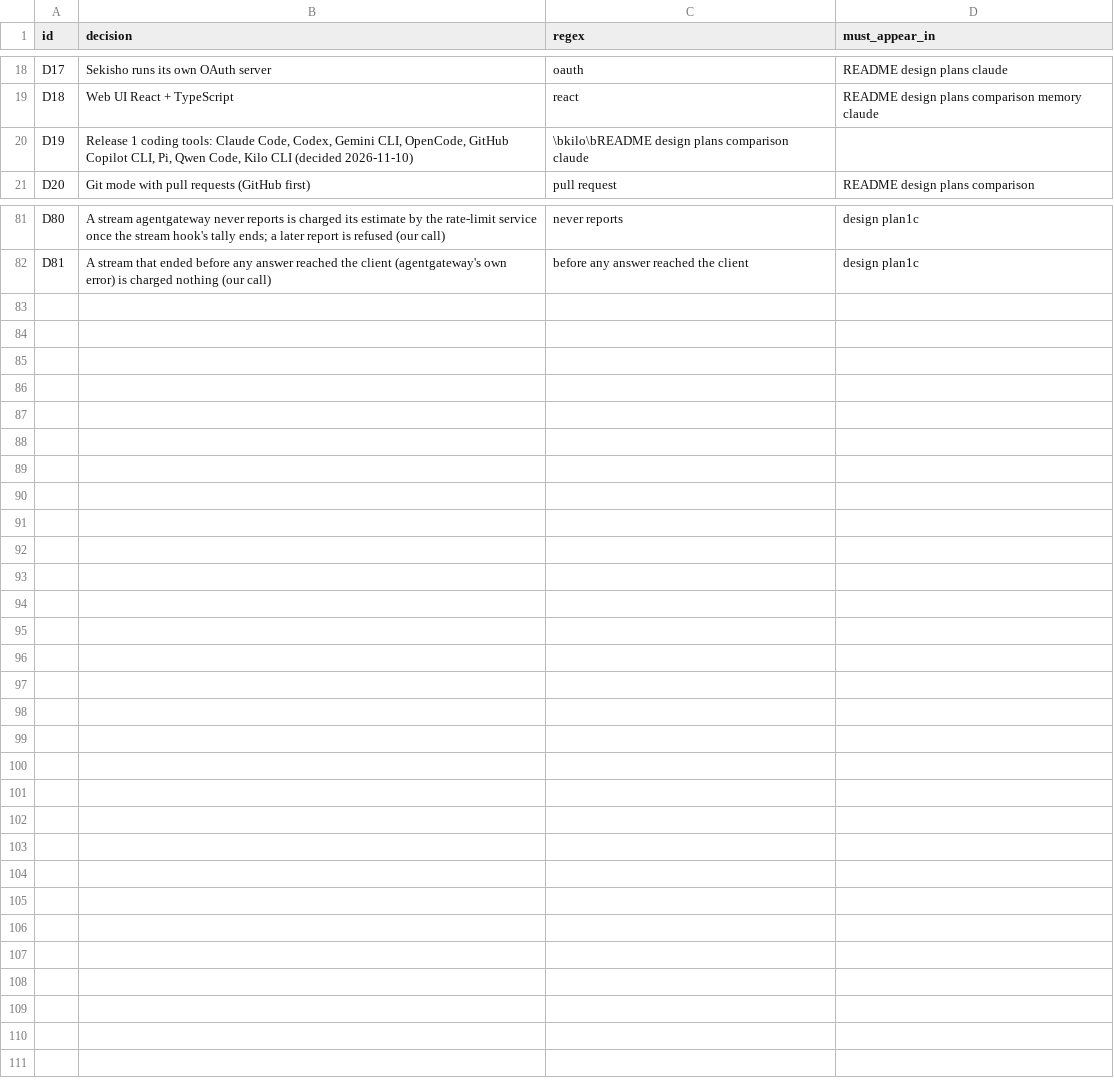
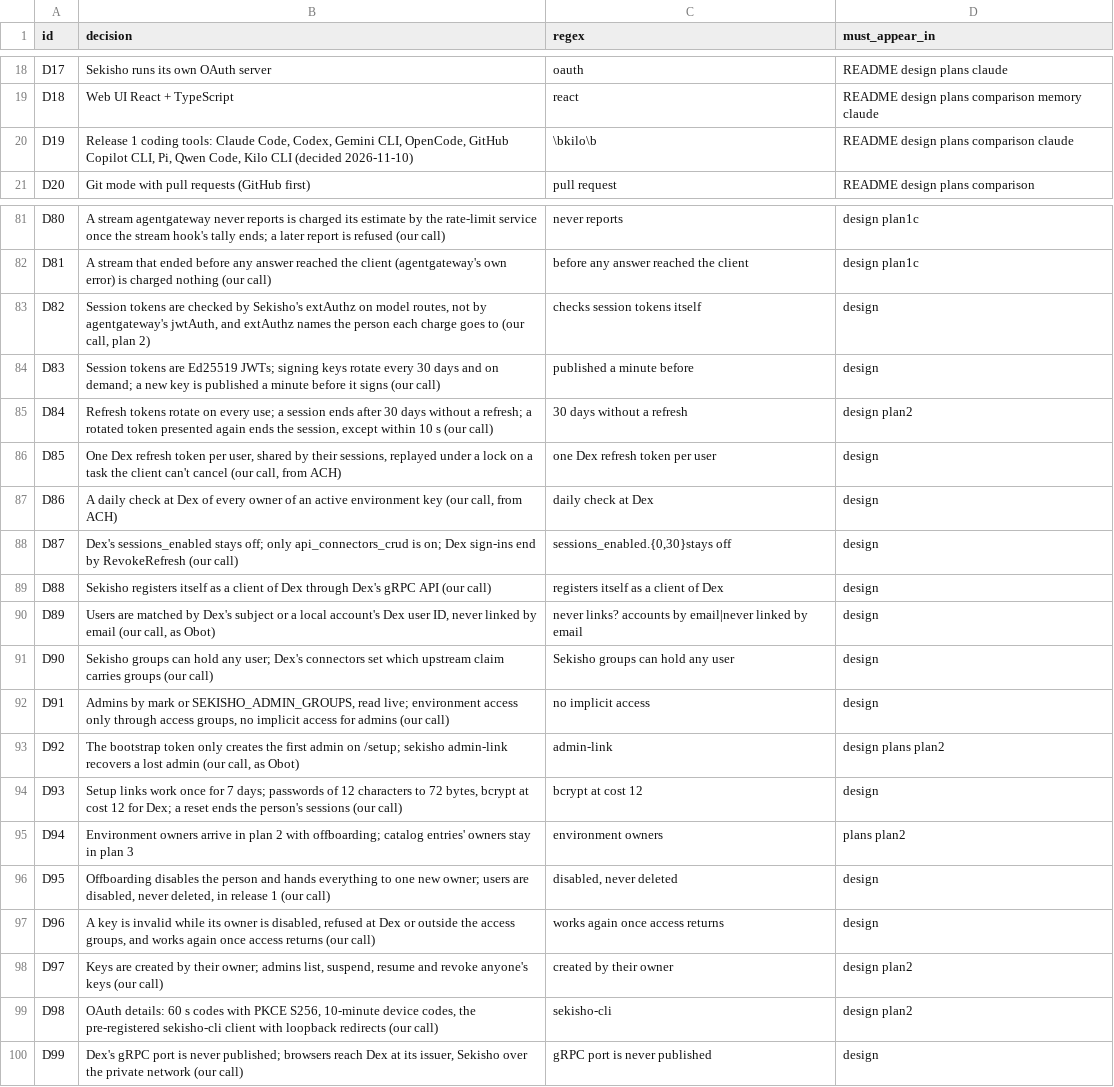
Before and after one commit to arindamchoudhury/sekisho, a TSV file: .claude/skills/auditing-sekisho-docs/decisions.tsv, drawn as a sheet; only a part is shown, gaps mark what is left out.

```diff
--- a/.claude/skills/auditing-sekisho-docs/decisions.tsv
+++ b/.claude/skills/auditing-sekisho-docs/decisions.tsv
@@ -19,3 +19,3 @@ D17	Sekisho runs its own OAuth server	oauth	README design plans claude
 D18	Web UI React + TypeScript	react	README design plans comparison memory claude
-D19	Release 1 coding tools: Claude Code, Codex, Gemini CLI, OpenCode, GitHub Copilot CLI, Pi, Qwen Code, Kilo CLI (decided 2026-11-10)	\bkilo\bREADME design plans comparison claude
+D19	Release 1 coding tools: Claude Code, Codex, Gemini CLI, OpenCode, GitHub Copilot CLI, Pi, Qwen Code, Kilo CLI (decided 2026-11-10)	\bkilo\b	README design plans comparison claude
 D20	Git mode with pull requests (GitHub first)	pull request	README design plans comparison
@@ -82 +82,19 @@ D80	A stream agentgateway never reports is charged its estimate by the rate-limi
 D81	A stream that ended before any answer reached the client (agentgateway's own error) is charged nothing (our call)	before any answer reached the client	design plan1c
+D82	Session tokens are checked by Sekisho's extAuthz on model routes, not by agentgateway's jwtAuth, and extAuthz names the person each charge goes to (our call, plan 2)	checks session tokens itself	design
+D83	Session tokens are Ed25519 JWTs; signing keys rotate every 30 days and on demand; a new key is published a minute before it signs (our call)	published a minute before	design
+D84	Refresh tokens rotate on every use; a session ends after 30 days without a refresh; a rotated token presented again ends the session, except within 10 s (our call)	30 days without a refresh	design plan2
+D85	One Dex refresh token per user, shared by their sessions, replayed under a lock on a task the client can't cancel (our call, from ACH)	one Dex refresh token per user	design
+D86	A daily check at Dex of every owner of an active environment key (our call, from ACH)	daily check at Dex	design
+D87	Dex's sessions_enabled stays off; only api_connectors_crud is on; Dex sign-ins end by RevokeRefresh (our call)	sessions_enabled.{0,30}stays off	design
+D88	Sekisho registers itself as a client of Dex through Dex's gRPC API (our call)	registers itself as a client of Dex	design
+D89	Users are matched by Dex's subject or a local account's Dex user ID, never linked by email (our call, as Obot)	never links? accounts by email|never linked by email	design
+D90	Sekisho groups can hold any user; Dex's connectors set which upstream claim carries groups (our call)	Sekisho groups can hold any user	design
+D91	Admins by mark or SEKISHO_ADMIN_GROUPS, read live; environment access only through access groups, no implicit access for admins (our call)	no implicit access	design
+D92	The bootstrap token only creates the first admin on /setup; sekisho admin-link recovers a lost admin (our call, as Obot)	admin-link	design plans plan2
+D93	Setup links work once for 7 days; passwords of 12 characters to 72 bytes, bcrypt at cost 12 for Dex; a reset ends the person's sessions (our call)	bcrypt at cost 12	design
+D94	Environment owners arrive in plan 2 with offboarding; catalog entries' owners stay in plan 3	environment owners	plans plan2
+D95	Offboarding disables the person and hands everything to one new owner; users are disabled, never deleted, in release 1 (our call)	disabled, never deleted	design
+D96	A key is invalid while its owner is disabled, refused at Dex or outside the access groups, and works again once access returns (our call)	works again once access returns	design
+D97	Keys are created by their owner; admins list, suspend, resume and revoke anyone's keys (our call)	created by their owner	design plan2
+D98	OAuth details: 60 s codes with PKCE S256, 10-minute device codes, the pre-registered sekisho-cli client with loopback redirects (our call)	sekisho-cli	design plan2
+D99	Dex's gRPC port is never published; browsers reach Dex at its issuer, Sekisho over the private network (our call)	gRPC port is never published	design
```
Also changed, not shown: 1 other file.
